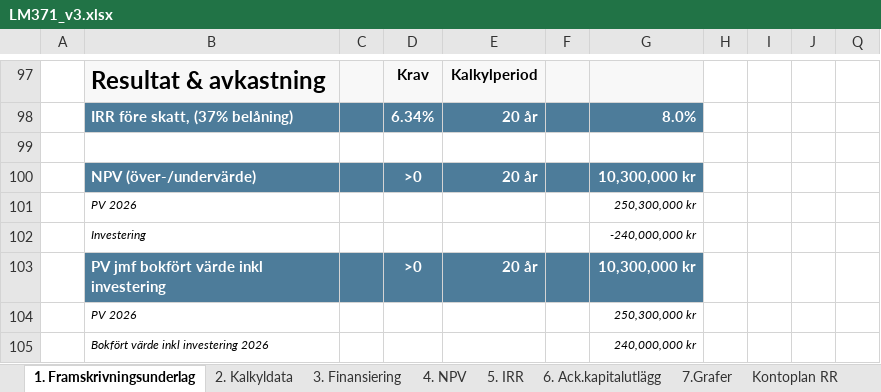
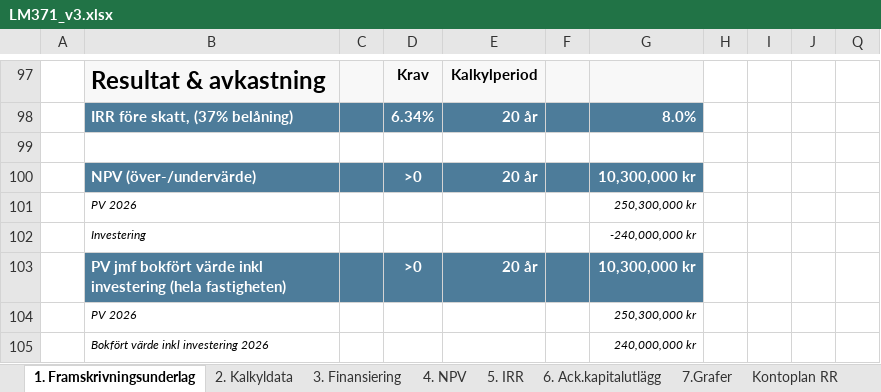
Before and after one commit to jockemedw/investeringskalkyl, an Excel workbook: build/lm371/LM371_v3.xlsx, sheet 1. Framskrivningsunderlag, drawn as a sheet; only a part is shown, gaps mark what is left out; values as stored, in another font and other column widths than the file's, no borders; conditional formats not drawn; 1 other sheet too large or unreadable and not compared; the diff names each change by its address in the sheet, - before the commit and + after, or states it on an @@ line.

```diff
--- a/build/lm371/LM371_v3.xlsx (sheet 1. Framskrivningsunderlag)
+++ b/build/lm371/LM371_v3.xlsx (sheet 1. Framskrivningsunderlag)
-B103: …inkl investering
+B103: …inkl investering (hela fastigheten)
```
Also changed, not shown: sheet 4. NPV, sheet 2. Kalkyldata, sheet 5. IRR, formulas that keep their value, 4 other files.
